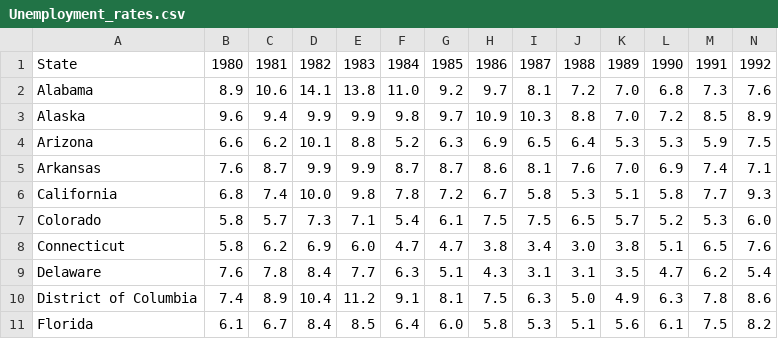
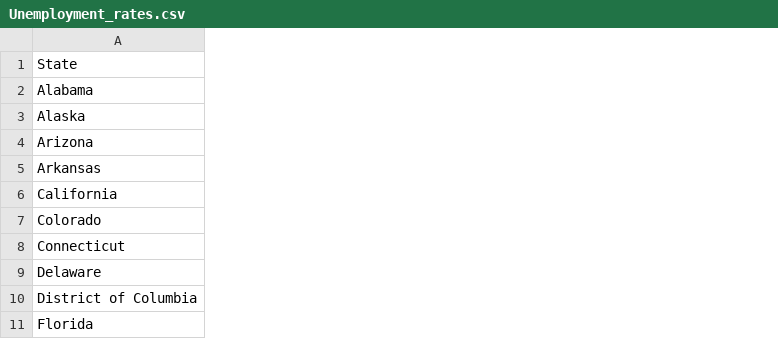
Before and after one commit to anoushkaberry15/data-analytics-project, a CSV file: Unemployment_rates.csv, drawn as a sheet; only a part is shown; the diff covers the shown part only; the diff names each change by its address in the sheet, - before the commit and + after, or states it on an @@ line.

Commit message:
unemployment

```diff
--- a/Unemployment_rates.csv
+++ b/Unemployment_rates.csv
-column B, rows 1-11: 1980 | 8.9 | 9.6 | 6.6 | 7.6 | 6.8 | 5.8 | 5.8 | 7.6 | 7.4 | 6.1
-column C, rows 1-11: 1981 | 10.6 | 9.4 | 6.2 | 8.7 | 7.4 | 5.7 | 6.2 | 7.8 | 8.9 | 6.7
-column D, rows 1-11: 1982 | 14.1 | 9.9 | 10.1 | 9.9 | 10.0 | 7.3 | 6.9 | 8.4 | 10.4 | 8.4
-column E, rows 1-11: 1983 | 13.8 | 9.9 | 8.8 | 9.9 | 9.8 | 7.1 | 6.0 | 7.7 | 11.2 | 8.5
-column F, rows 1-11: 1984 | 11.0 | 9.8 | 5.2 | 8.7 | 7.8 | 5.4 | 4.7 | 6.3 | 9.1 | 6.4
-column G, rows 1-11: 1985 | 9.2 | 9.7 | 6.3 | 8.7 | 7.2 | 6.1 | 4.7 | 5.1 | 8.1 | 6.0
-column H, rows 1-11: 1986 | 9.7 | 10.9 | 6.9 | 8.6 | 6.7 | 7.5 | 3.8 | 4.3 | 7.5 | 5.8
-column I, rows 1-11: 1987 | 8.1 | 10.3 | 6.5 | 8.1 | 5.8 | 7.5 | 3.4 | 3.1 | 6.3 | 5.3
-column J, rows 1-11: 1988 | 7.2 | 8.8 | 6.4 | 7.6 | 5.3 | 6.5 | 3.0 | 3.1 | 5.0 | 5.1
-column K, rows 1-11: 1989 | 7.0 | 7.0 | 5.3 | 7.0 | 5.1 | 5.7 | 3.8 | 3.5 | 4.9 | 5.6
-column L, rows 1-11: 1990 | 6.8 | 7.2 | 5.3 | 6.9 | 5.8 | 5.2 | 5.1 | 4.7 | 6.3 | 6.1
-column M, rows 1-11: 1991 | 7.3 | 8.5 | 5.9 | 7.4 | 7.7 | 5.3 | 6.5 | 6.2 | 7.8 | 7.5
-column N, rows 1-11: 1992 | 7.6 | 8.9 | 7.5 | 7.1 | 9.3 | 6.0 | 7.6 | 5.4 | 8.6 | 8.2
```
Also changed, not shown: 12 removed columns elsewhere in this file, 2 other files.
